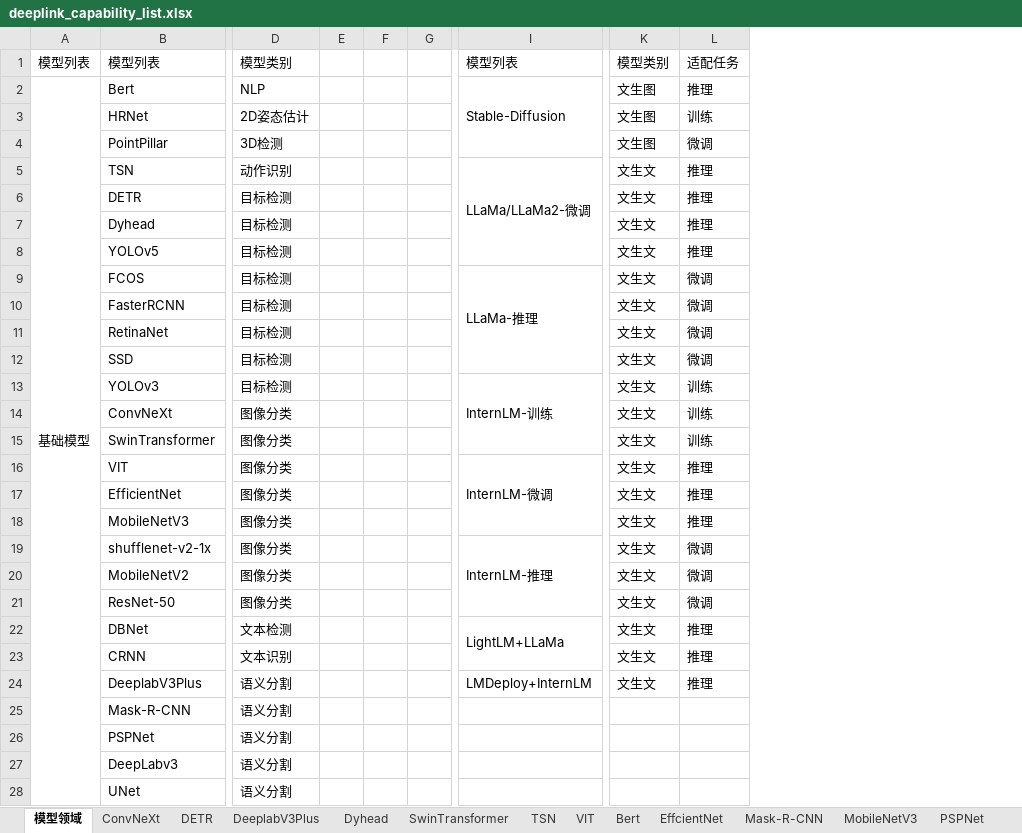
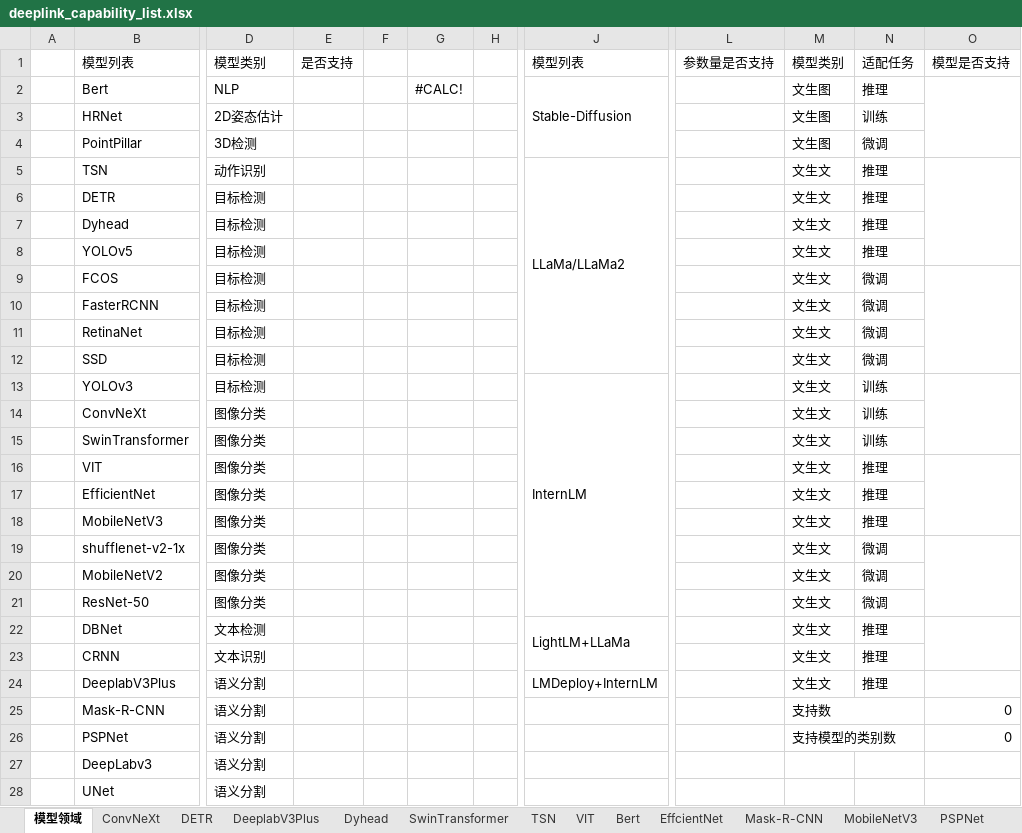
Before and after one commit to DeepLink-org/deeplink-rtd-docs, an Excel workbook: docs/_static/image/PartnerPlan/deeplink_capability_list.xlsx, sheet 模型领域, drawn as a sheet; only a part is shown, gaps mark what is left out; values as stored, in another font and other column widths than the file's, no cell formats; conditional formats not drawn; removed rows and columns are numbered as before the commit, all else as after; the diff covers the shown part only; the diff names each change by its address in the sheet, - before the commit and + after, or states it on an @@ line.

```diff
--- a/docs/_static/image/PartnerPlan/deeplink_capability_list.xlsx (sheet 模型领域)
+++ b/docs/_static/image/PartnerPlan/deeplink_capability_list.xlsx (sheet 模型领域)
-column A (模型列表), row 2: 基础模型
+column A, empty
-column E, empty
+column E (是否支持), empty
+column G, row 2: #CALC!
+column L (参数量是否支持), empty
+column O (模型是否支持), rows 25-26: 0 | 0
-J5 (模型列表): LLaMa/LLaMa2-微调
+J5 (模型列表): LLaMa/LLaMa2
-I5:I8 merged
+J5:J12 merged
-J9 (模型列表): LLaMa-推理
+J9 (模型列表): (empty)
-I9:I12 merged
-J13 (模型列表): InternLM-训练
+J13 (模型列表): InternLM
-I13:I15 merged
+J13:J21 merged
-J16 (模型列表): InternLM-微调
+J16 (模型列表): (empty)
-I16:I18 merged
-J19 (模型列表): InternLM-推理
+J19 (模型列表): (empty)
-I19:I21 merged
-M25 (模型类别): (empty)
+M25 (模型类别): 支持数
+M25:N25 merged
-M26 (模型类别): (empty)
+M26 (模型类别): 支持模型的类别数
+M26:N26 merged
```
Also changed, not shown: 2 added rows elsewhere in this sheet, other sheet tabs, cell formats, formulas that keep their value, hidden cells.
